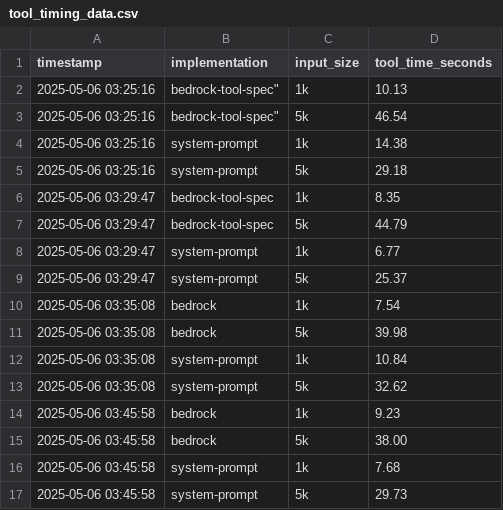
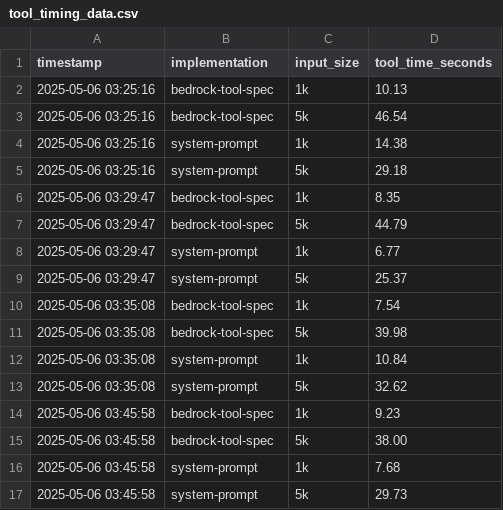
Before and after one commit to san2488/stall-tool, a CSV file: tool_timing_data.csv, drawn as a sheet.

Commit message:
fix: minor naming issue with timing csv
using `bedrock-tool-spec` consistently

```diff
--- a/tool_timing_data.csv
+++ b/tool_timing_data.csv
@@ -1,4 +1,4 @@
 timestamp,implementation,input_size,tool_time_seconds
-2025-05-06 03:25:16,bedrock-tool-spec",1k,10.13
-2025-05-06 03:25:16,bedrock-tool-spec",5k,46.54
+2025-05-06 03:25:16,bedrock-tool-spec,1k,10.13
+2025-05-06 03:25:16,bedrock-tool-spec,5k,46.54
 2025-05-06 03:25:16,system-prompt,1k,14.38
@@ -9,8 +9,8 @@ timestamp,implementation,input_size,tool_time_seconds
 2025-05-06 03:29:47,system-prompt,5k,25.37
-2025-05-06 03:35:08,bedrock,1k,7.54
-2025-05-06 03:35:08,bedrock,5k,39.98
+2025-05-06 03:35:08,bedrock-tool-spec,1k,7.54
+2025-05-06 03:35:08,bedrock-tool-spec,5k,39.98
 2025-05-06 03:35:08,system-prompt,1k,10.84
 2025-05-06 03:35:08,system-prompt,5k,32.62
-2025-05-06 03:45:58,bedrock,1k,9.23
-2025-05-06 03:45:58,bedrock,5k,38.00
+2025-05-06 03:45:58,bedrock-tool-spec,1k,9.23
+2025-05-06 03:45:58,bedrock-tool-spec,5k,38.00
 2025-05-06 03:45:58,system-prompt,1k,7.68
```
Also changed, not shown: 1 other file.
